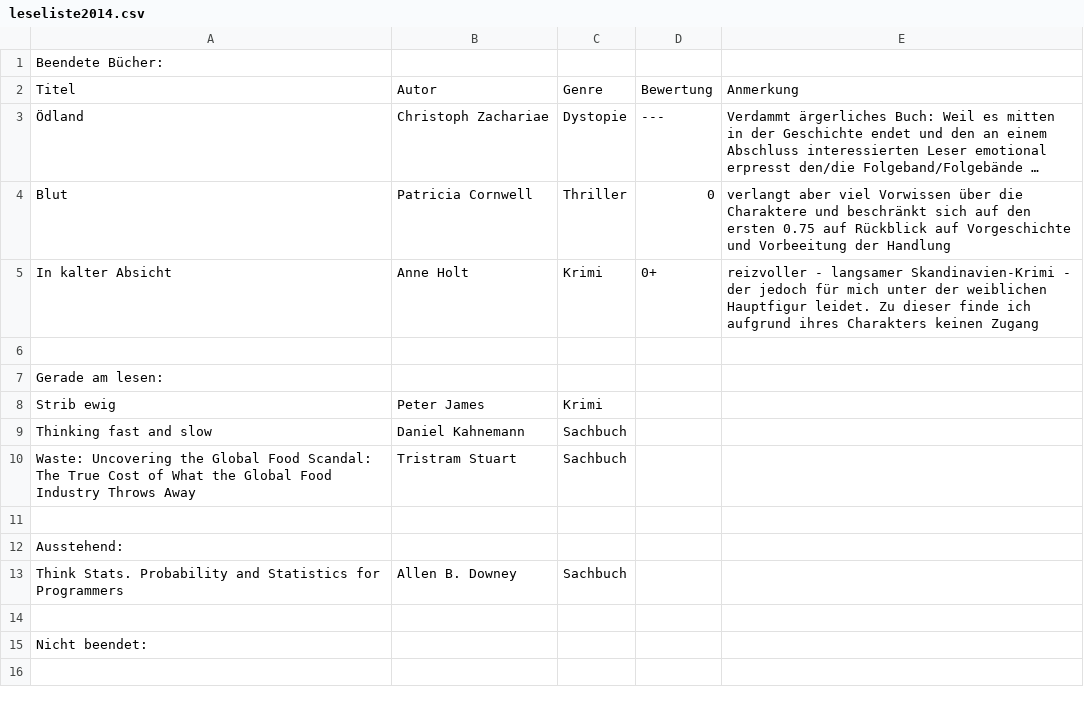
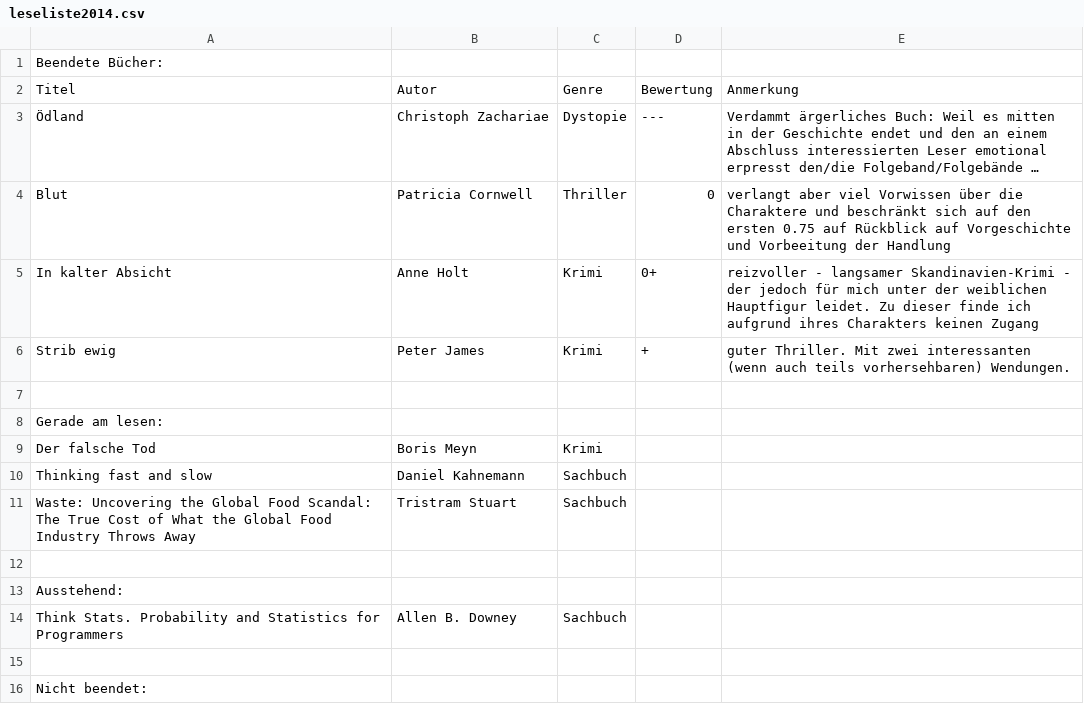
Before and after one commit to sdoering/leseliste2013, a CSV file: leseliste2014.csv, drawn as a sheet; long unchanged cells end in ….

Commit message:
Update leseliste2014.csv

```diff
--- a/leseliste2014.csv
+++ b/leseliste2014.csv
@@ -5,5 +5,6 @@ Blut,Patricia Cornwell,Thriller,0,verlangt aber viel Vorwissen über die Charakt
 In kalter Absicht,Anne Holt,Krimi,0+,reizvoller - langsamer Skandinavien-Krimi - der jedoch für mich unter der weiblichen Hauptfigur leidet. Zu dieser finde ich aufgrund ihres Charakters keinen Zugang
+Strib ewig,Peter James,Krimi,+,guter Thriller. Mit zwei interessanten (wenn auch teils vorhersehbaren) Wendungen.
 ,,,,
 Gerade am lesen:,,,,
-Strib ewig,Peter James,Krimi,,
+Der falsche Tod,Boris Meyn,Krimi,,
 Thinking fast and slow,Daniel Kahnemann,Sachbuch,,
```
